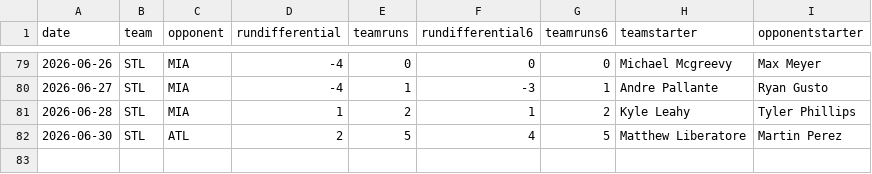
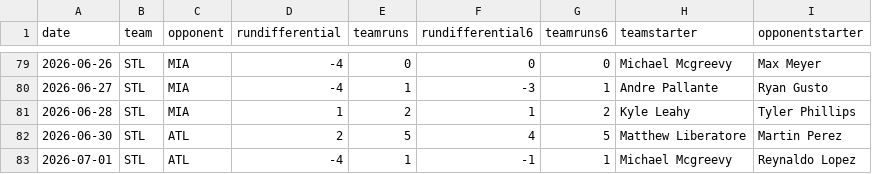
Before and after one commit to fantasy-toolz/mlb-predictions, a CSV file: data/2026/teams/STL.csv, drawn as a sheet; only a part is shown, gaps mark what is left out.

```diff
--- a/data/2026/teams/STL.csv
+++ b/data/2026/teams/STL.csv
@@ -82 +82,2 @@ date,team,opponent,rundifferential,teamruns,rundifferential6,teamruns6,teamstart
 2026-06-30,STL,ATL,2,5,4,5,Matthew Liberatore,Martin Perez
+2026-07-01,STL,ATL,-4,1,-1,1,Michael Mcgreevy,Reynaldo Lopez
```
Also changed, not shown: data/2026/teams/ATL.csv, data/2026/teams/CLE.csv, 29 other files.
